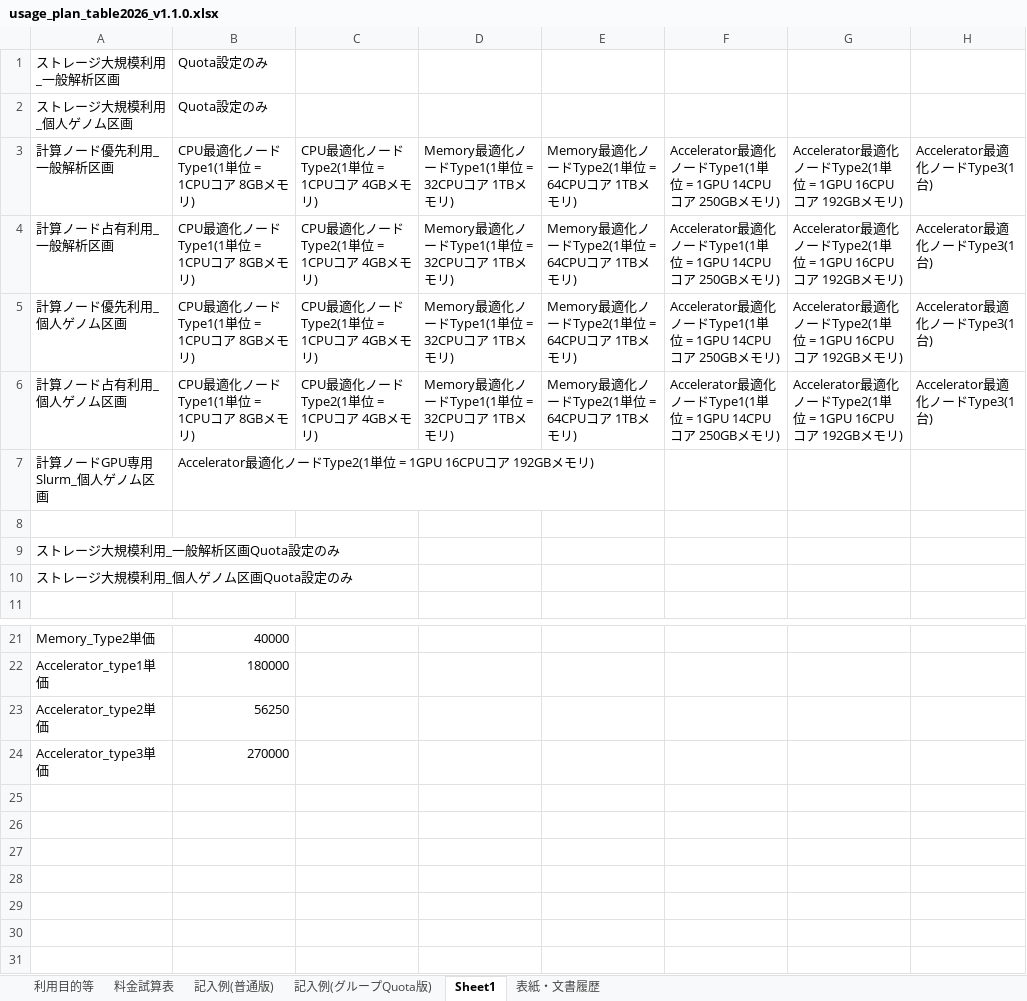
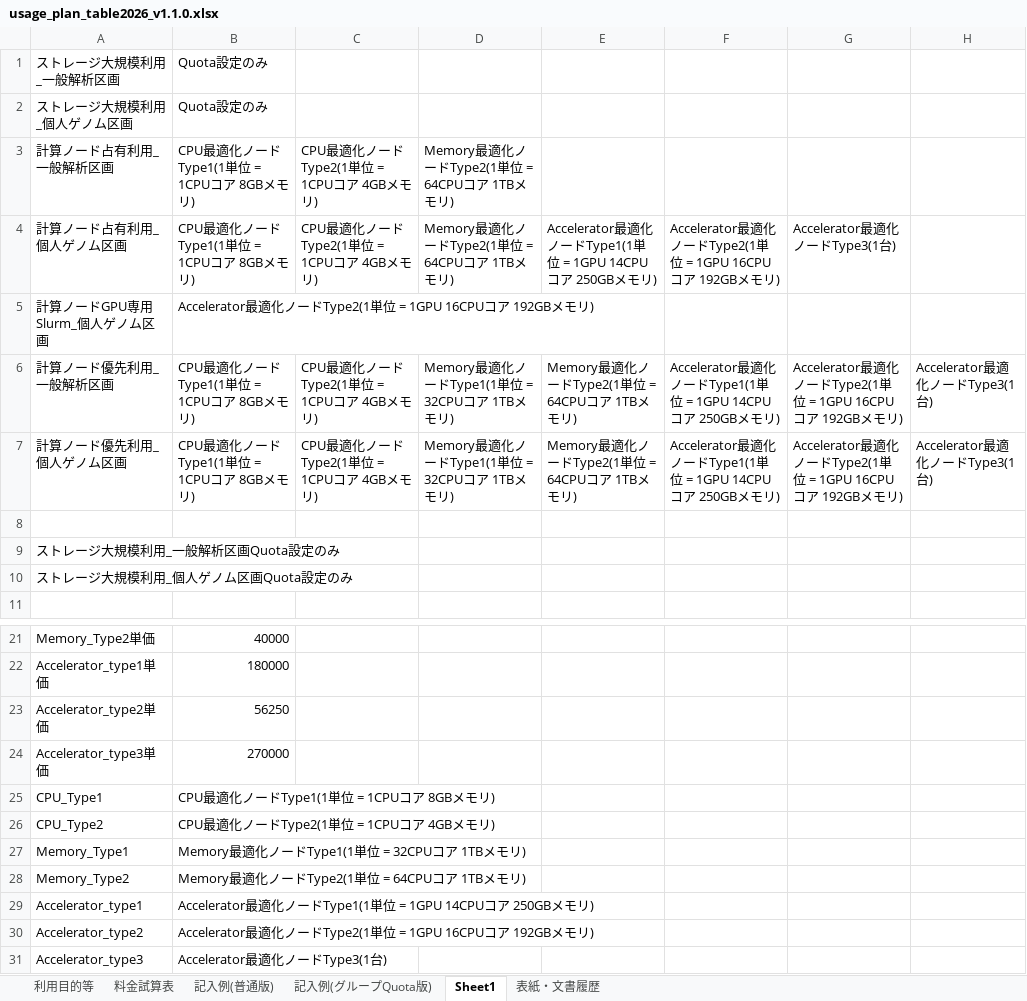
Before and after one commit to nig-sc/usage_plan_table, an Excel workbook: usage_plan_table2026_v1.1.0.xlsx, sheet Sheet1, drawn as a sheet; only a part is shown, gaps mark what is left out; values as stored, in another font and other column widths than the file's, no borders; removed rows and columns are numbered as before the commit, all else as after; the diff names each change by its address in the sheet, - before the commit and + after, or states it on an @@ line.

Commit message:
Replaced usage_plan_table2026_v1.1.0 20260915

```diff
--- a/usage_plan_table2026_v1.1.0.xlsx (sheet Sheet1)
+++ b/usage_plan_table2026_v1.1.0.xlsx (sheet Sheet1)
+row 3: 計算ノード占有利用_一般解析区画 | CPU最適化ノードType1(1単位 = 1CPUコア 8GBメモリ) | CPU最適化ノードType2(1単位 = 1CPUコア 4GBメモリ) | Memory最適化ノードType2(1単位 = 64CPUコア 1TBメモリ)
+row 4: 計算ノード占有利用_個人ゲノム区画 | CPU最適化ノードType1(1単位 = 1CPUコア 8GBメモリ) | CPU最適化ノードType2(1単位 = 1CPUコア 4GBメモリ) | Memory最適化ノードType2(1単位 = 64CPUコア 1TBメモリ) | Accelerator最適化ノードType1(1単位 = 1GPU 14CPUコア 250GBメモリ) | Accelerator最適化ノードType2(1単位 = 1GPU 16CPUコア 192GBメモリ) | Accelerator最適化ノードType3(1台)
@@ row 7 moved to row 5: 計算ノードGPU専用Slurm_個人ゲノム区画 @@
-row 4: 計算ノード占有利用_一般解析区画 | CPU最適化ノードType1(1単位 = 1CPUコア 8GBメモリ) | CPU最適化ノードType2(1単位 = 1CPUコア 4GBメモリ) | Memory最適化ノードType1(1単位 = 32CPUコア 1TBメモリ) | Memory最適化ノードType2(1単位 = 64CPUコア 1TBメモリ) | Accelerator最適化ノードType1(1単位 = 1GPU 14CPUコア 250GBメモリ) | Accelerator最適化ノードType2(1単位 = 1GPU 16CPUコア 192GBメモリ) | Accelerator最適化ノードType3(1台)
-row 6: 計算ノード占有利用_個人ゲノム区画 | CPU最適化ノードType1(1単位 = 1CPUコア 8GBメモリ) | CPU最適化ノードType2(1単位 = 1CPUコア 4GBメモリ) | Memory最適化ノードType1(1単位 = 32CPUコア 1TBメモリ) | Memory最適化ノードType2(1単位 = 64CPUコア 1TBメモリ) | Accelerator最適化ノードType1(1単位 = 1GPU 14CPUコア 250GBメモリ) | Accelerator最適化ノードType2(1単位 = 1GPU 16CPUコア 192GBメモリ) | Accelerator最適化ノードType3(1台)
+row 25: CPU_Type1 | CPU最適化ノードType1(1単位 = 1CPUコア 8GBメモリ)
+row 26: CPU_Type2 | CPU最適化ノードType2(1単位 = 1CPUコア 4GBメモリ)
+row 27: Memory_Type1 | Memory最適化ノードType1(1単位 = 32CPUコア 1TBメモリ)
+row 28: Memory_Type2 | Memory最適化ノードType2(1単位 = 64CPUコア 1TBメモリ)
+row 29: Accelerator_type1 | Accelerator最適化ノードType1(1単位 = 1GPU 14CPUコア 250GBメモリ)
+row 30: Accelerator_type2 | Accelerator最適化ノードType2(1単位 = 1GPU 16CPUコア 192GBメモリ)
+row 31: Accelerator_type3 | Accelerator最適化ノードType3(1台)
```
Also changed, not shown: sheet 表紙・文書履歴, formulas that keep their value.
